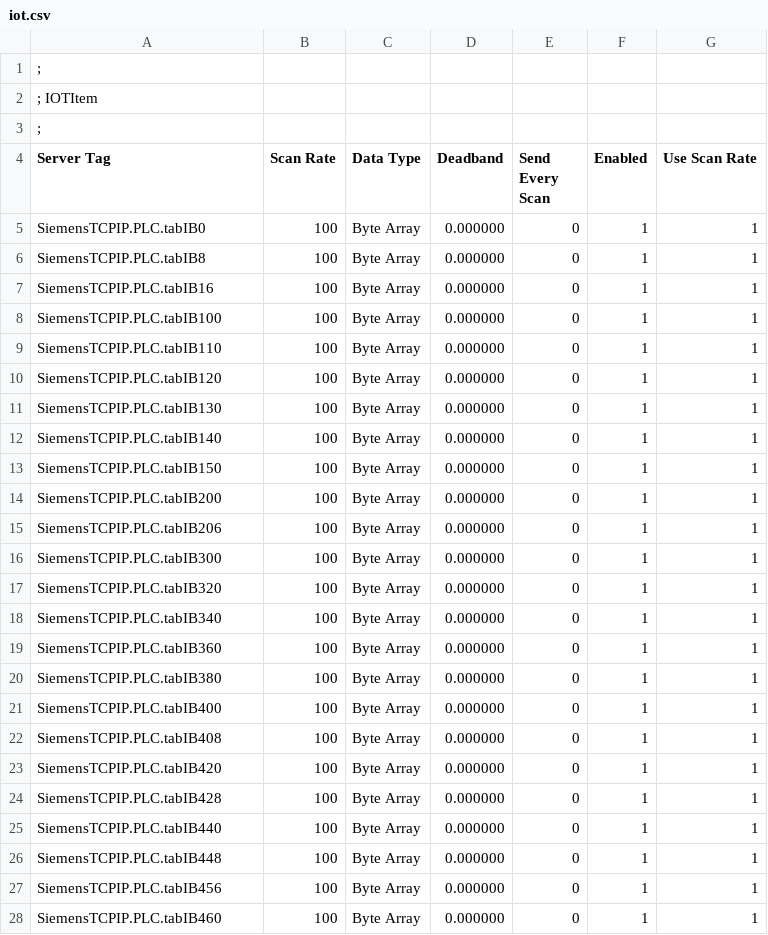
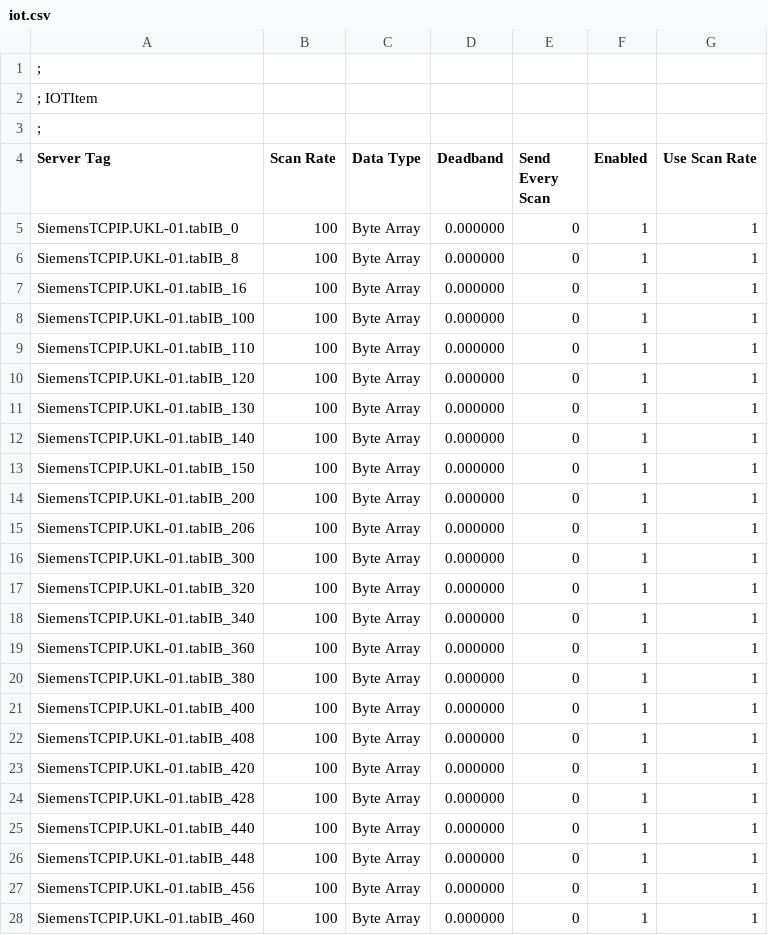
Before and after one commit to dkt64/tagsgenerator, a CSV file: iot.csv, drawn as a sheet; only a part is shown; the diff covers the shown part only.

```diff
--- a/iot.csv
+++ b/iot.csv
@@ -4,25 +4,25 @@
 Server Tag,Scan Rate,Data Type,Deadband,Send Every Scan,Enabled,Use Scan Rate,
-"SiemensTCPIP.PLC.tabIB0",100,Byte Array,0.000000,0,1,1
-"SiemensTCPIP.PLC.tabIB8",100,Byte Array,0.000000,0,1,1
-"SiemensTCPIP.PLC.tabIB16",100,Byte Array,0.000000,0,1,1
-"SiemensTCPIP.PLC.tabIB100",100,Byte Array,0.000000,0,1,1
-"SiemensTCPIP.PLC.tabIB110",100,Byte Array,0.000000,0,1,1
-"SiemensTCPIP.PLC.tabIB120",100,Byte Array,0.000000,0,1,1
-"SiemensTCPIP.PLC.tabIB130",100,Byte Array,0.000000,0,1,1
-"SiemensTCPIP.PLC.tabIB140",100,Byte Array,0.000000,0,1,1
-"SiemensTCPIP.PLC.tabIB150",100,Byte Array,0.000000,0,1,1
-"SiemensTCPIP.PLC.tabIB200",100,Byte Array,0.000000,0,1,1
-"SiemensTCPIP.PLC.tabIB206",100,Byte Array,0.000000,0,1,1
-"SiemensTCPIP.PLC.tabIB300",100,Byte Array,0.000000,0,1,1
-"SiemensTCPIP.PLC.tabIB320",100,Byte Array,0.000000,0,1,1
-"SiemensTCPIP.PLC.tabIB340",100,Byte Array,0.000000,0,1,1
-"SiemensTCPIP.PLC.tabIB360",100,Byte Array,0.000000,0,1,1
-"SiemensTCPIP.PLC.tabIB380",100,Byte Array,0.000000,0,1,1
-"SiemensTCPIP.PLC.tabIB400",100,Byte Array,0.000000,0,1,1
-"SiemensTCPIP.PLC.tabIB408",100,Byte Array,0.000000,0,1,1
-"SiemensTCPIP.PLC.tabIB420",100,Byte Array,0.000000,0,1,1
-"SiemensTCPIP.PLC.tabIB428",100,Byte Array,0.000000,0,1,1
-"SiemensTCPIP.PLC.tabIB440",100,Byte Array,0.000000,0,1,1
-"SiemensTCPIP.PLC.tabIB448",100,Byte Array,0.000000,0,1,1
-"SiemensTCPIP.PLC.tabIB456",100,Byte Array,0.000000,0,1,1
-"SiemensTCPIP.PLC.tabIB460",100,Byte Array,0.000000,0,1,1
+"SiemensTCPIP.UKL-01.tabIB_0",100,Byte Array,0.000000,0,1,1
+"SiemensTCPIP.UKL-01.tabIB_8",100,Byte Array,0.000000,0,1,1
+"SiemensTCPIP.UKL-01.tabIB_16",100,Byte Array,0.000000,0,1,1
+"SiemensTCPIP.UKL-01.tabIB_100",100,Byte Array,0.000000,0,1,1
+"SiemensTCPIP.UKL-01.tabIB_110",100,Byte Array,0.000000,0,1,1
+"SiemensTCPIP.UKL-01.tabIB_120",100,Byte Array,0.000000,0,1,1
+"SiemensTCPIP.UKL-01.tabIB_130",100,Byte Array,0.000000,0,1,1
+"SiemensTCPIP.UKL-01.tabIB_140",100,Byte Array,0.000000,0,1,1
+"SiemensTCPIP.UKL-01.tabIB_150",100,Byte Array,0.000000,0,1,1
+"SiemensTCPIP.UKL-01.tabIB_200",100,Byte Array,0.000000,0,1,1
+"SiemensTCPIP.UKL-01.tabIB_206",100,Byte Array,0.000000,0,1,1
+"SiemensTCPIP.UKL-01.tabIB_300",100,Byte Array,0.000000,0,1,1
+"SiemensTCPIP.UKL-01.tabIB_320",100,Byte Array,0.000000,0,1,1
+"SiemensTCPIP.UKL-01.tabIB_340",100,Byte Array,0.000000,0,1,1
+"SiemensTCPIP.UKL-01.tabIB_360",100,Byte Array,0.000000,0,1,1
+"SiemensTCPIP.UKL-01.tabIB_380",100,Byte Array,0.000000,0,1,1
+"SiemensTCPIP.UKL-01.tabIB_400",100,Byte Array,0.000000,0,1,1
+"SiemensTCPIP.UKL-01.tabIB_408",100,Byte Array,0.000000,0,1,1
+"SiemensTCPIP.UKL-01.tabIB_420",100,Byte Array,0.000000,0,1,1
+"SiemensTCPIP.UKL-01.tabIB_428",100,Byte Array,0.000000,0,1,1
+"SiemensTCPIP.UKL-01.tabIB_440",100,Byte Array,0.000000,0,1,1
+"SiemensTCPIP.UKL-01.tabIB_448",100,Byte Array,0.000000,0,1,1
+"SiemensTCPIP.UKL-01.tabIB_456",100,Byte Array,0.000000,0,1,1
+"SiemensTCPIP.UKL-01.tabIB_460",100,Byte Array,0.000000,0,1,1
```
Also changed, not shown: 56 edited cells elsewhere in this file, plc.csv, 2 other files.
